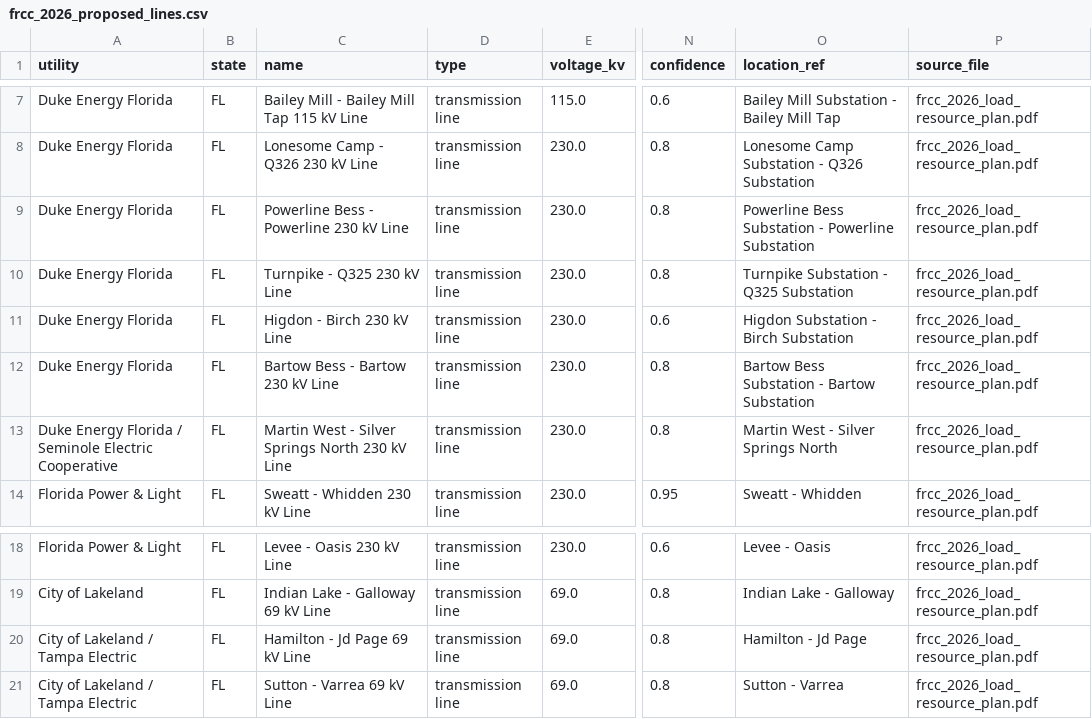
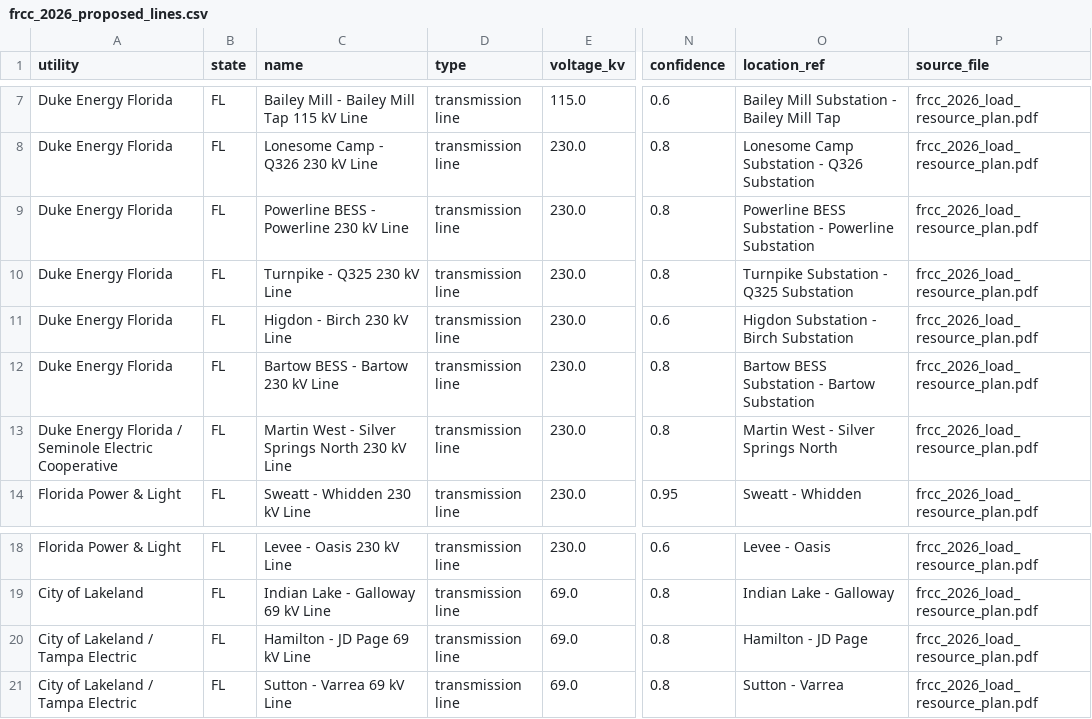
Before and after one commit to noddle-Cake/gridlock, a CSV file: source_docs/extracted/frcc_2026_proposed_lines.csv, drawn as a sheet; only a part is shown, gaps mark what is left out; the diff names each change by its address in the sheet, - before the commit and + after, or states it on an @@ line.

```diff
--- a/source_docs/extracted/frcc_2026_proposed_lines.csv
+++ b/source_docs/extracted/frcc_2026_proposed_lines.csv
-C9 (name): Powerline Bess - Powerline 230 kV Line
+C9 (name): Powerline BESS - Powerline 230 kV Line
-O9 (location_ref): Powerline Bess Substation -…
+O9 (location_ref): Powerline BESS Substation -…
-C12 (name): Bartow Bess - Bartow 230 kV Line
+C12 (name): Bartow BESS - Bartow 230 kV Line
-O12 (location_ref): Bartow Bess Substation - Bartow Substation
+O12 (location_ref): Bartow BESS Substation - Bartow Substation
-C20 (name): Hamilton - Jd Page 69 kV Line
+C20 (name): Hamilton - JD Page 69 kV Line
-O20 (location_ref): Hamilton - Jd Page
+O20 (location_ref): Hamilton - JD Page
```
Also changed, not shown: backend/app/data/company_ownership.csv, source_docs/current_company_audit.csv, 11 other files.
